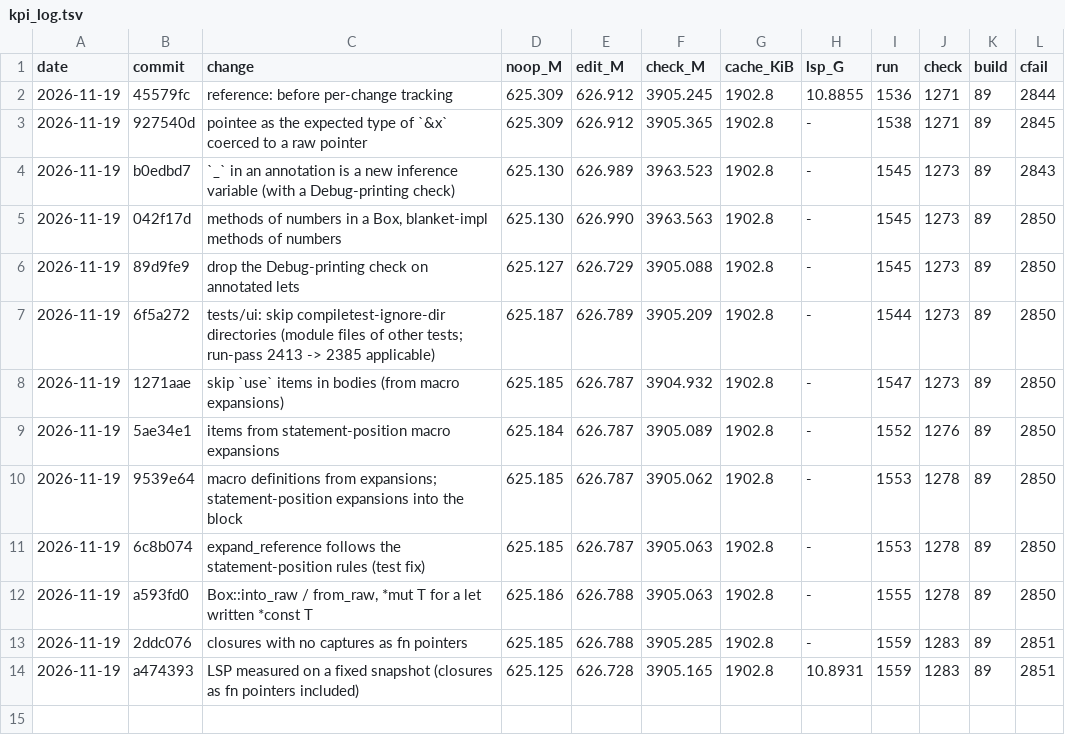
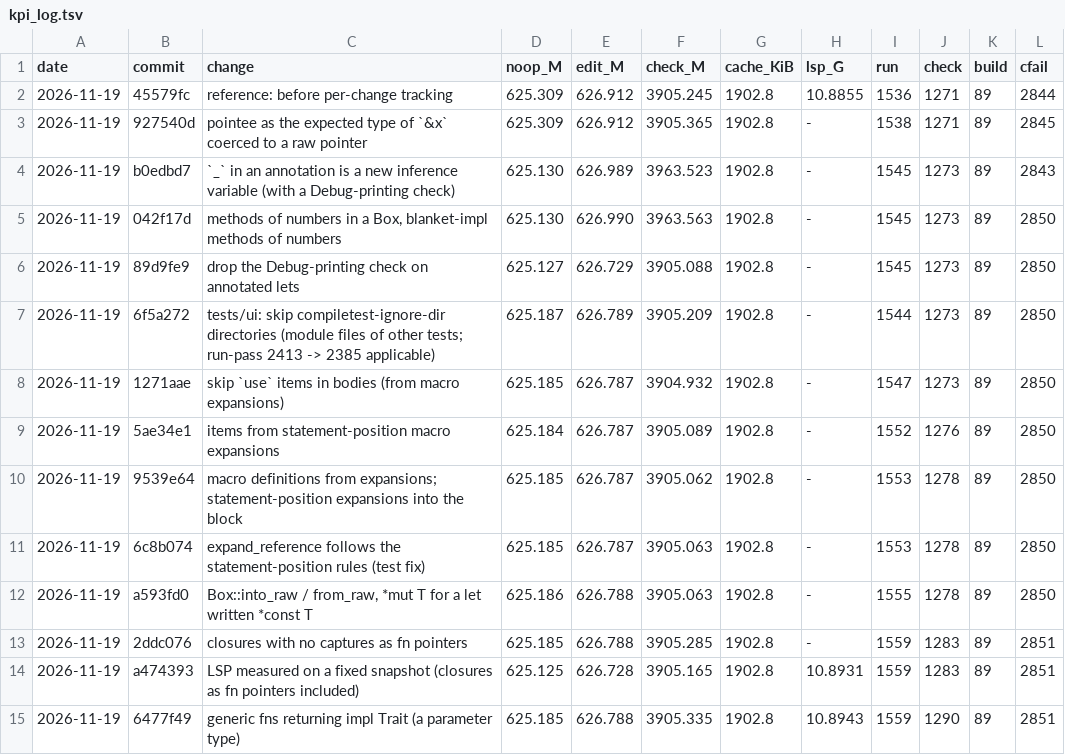
Before and after one commit to mizchi/zust, a TSV file: bench/kpi_log.tsv, drawn as a sheet; the diff names each change by its address in the sheet, - before the commit and + after, or states it on an @@ line.

```diff
--- a/bench/kpi_log.tsv
+++ b/bench/kpi_log.tsv
+row 15: 2026-11-19 | 6477f49 | generic fns returning impl Trait (a parameter type) | 625.185 | 626.788 | 3905.335 | 1902.8 | 10.8943 | 1559 | 1290 | 89 | 2851
```
Also changed, not shown: 1 other file.
